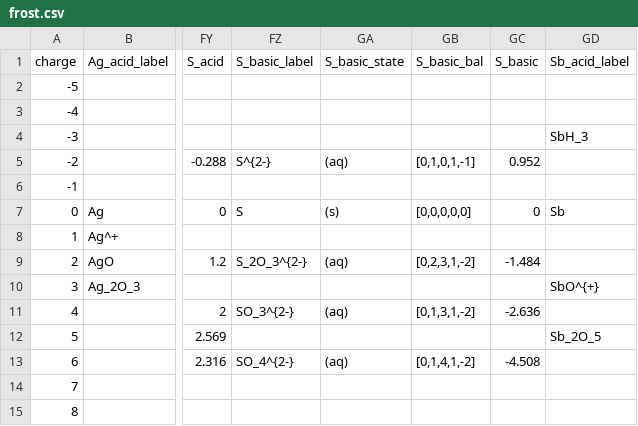
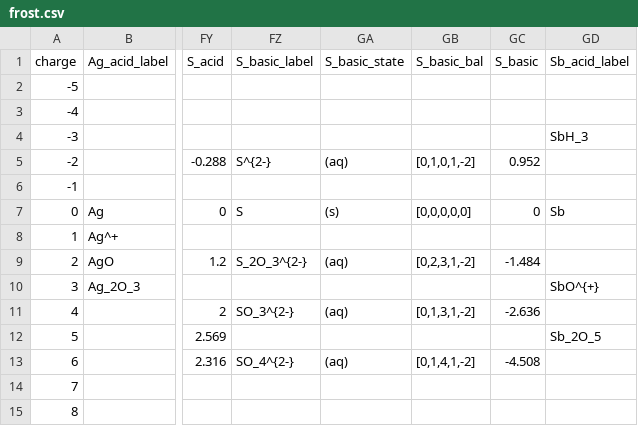
Before and after one commit to chicolucio/frost_diagrams, a CSV file: data/frost.csv, drawn as a sheet; only a part is shown, gaps mark what is left out; the diff names each change by its address in the sheet, - before the commit and + after, or states it on an @@ line.

Commit message:
Fix sulfur basic solution S^{2-} balancing coefficients

```diff
--- a/data/frost.csv
+++ b/data/frost.csv
-GB5 (S_basic_bal): [0,1,0,1,-1]
+GB5 (S_basic_bal): [0,1,0,1,-2]
```
